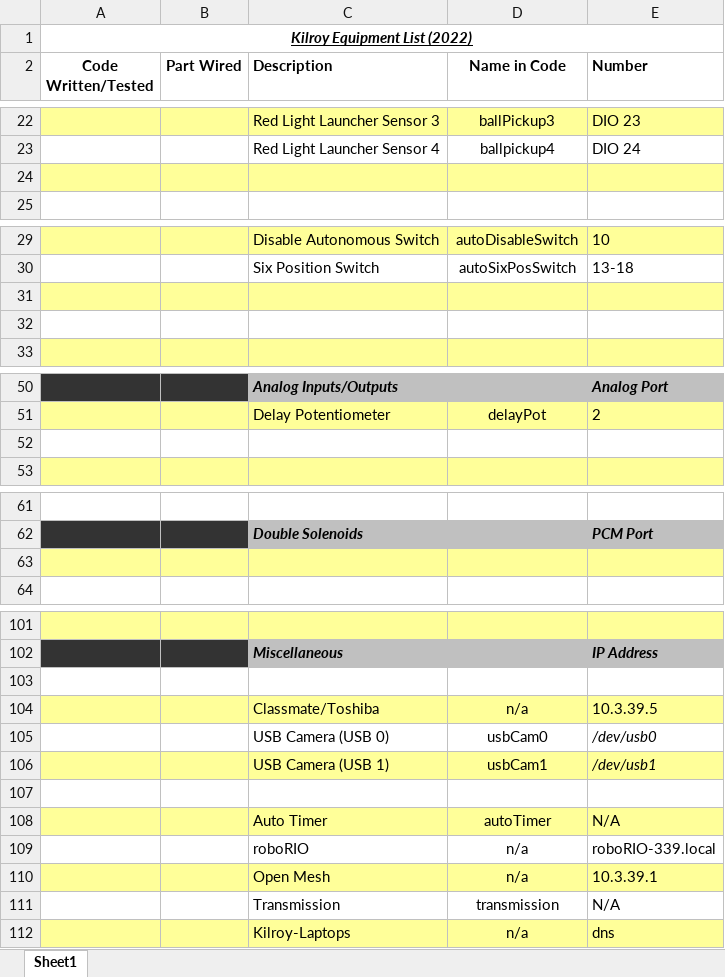
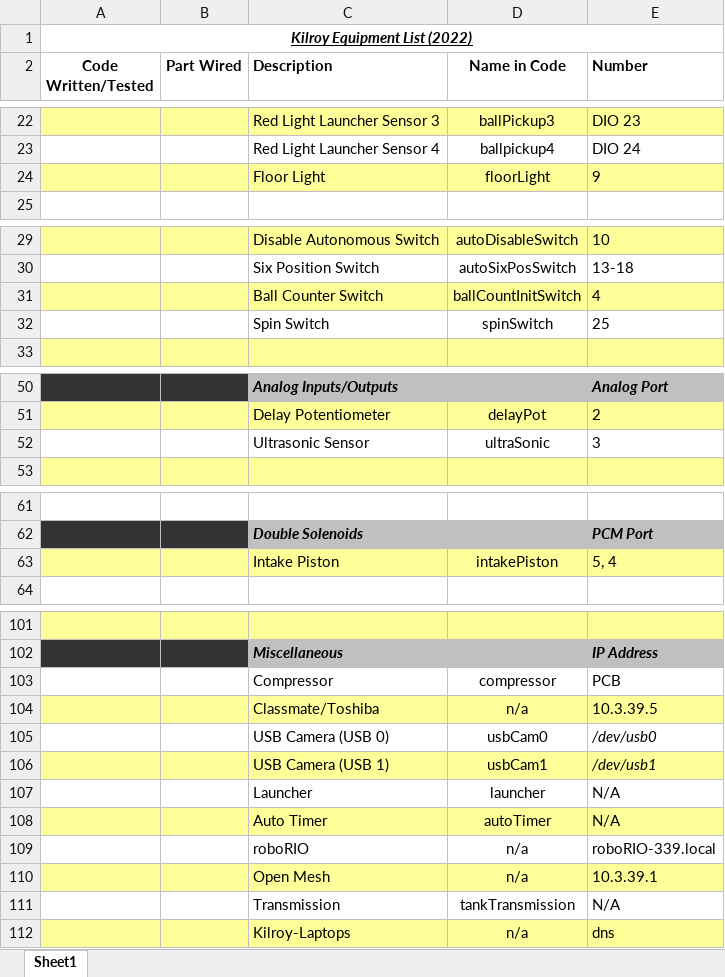
Before and after one commit to FIRST-Team-339/2022, an Excel workbook: Kilroy Equipment List 2022.xlsx, sheet Sheet1, drawn as a sheet; only a part is shown, gaps mark what is left out; values as stored, in another font and other column widths than the file's, no borders; the diff covers the shown part only; the diff names each change by its address in the sheet, - before the commit and + after, or states it on an @@ line.

```diff
--- a/Kilroy Equipment List 2022.xlsx (sheet Sheet1)
+++ b/Kilroy Equipment List 2022.xlsx (sheet Sheet1)
-row 24: (empty)
+row 24:  |  | Floor Light | floorLight | 9
-row 31: (empty)
+row 31:  |  | Ball Counter Switch | ballCountInitSwitch | 4
-row 32: (empty)
+row 32:  |  | Spin Switch | spinSwitch | 25
-row 52: (empty)
+row 52:  |  | Ultrasonic Sensor | ultraSonic | 3
-row 63: (empty)
+row 63:  |  | Intake Piston | intakePiston | 5, 4
-row 103: (empty)
+row 103:  |  | Compressor | compressor | PCB
-row 107: (empty)
+row 107:  |  | Launcher | launcher | N/A
-D111 (Name in Code): transmission
+D111 (Name in Code): tankTransmission
```
Also changed, not shown: 1 added row, 1 removed row, 27 edited cells and cell formats elsewhere in this sheet.
